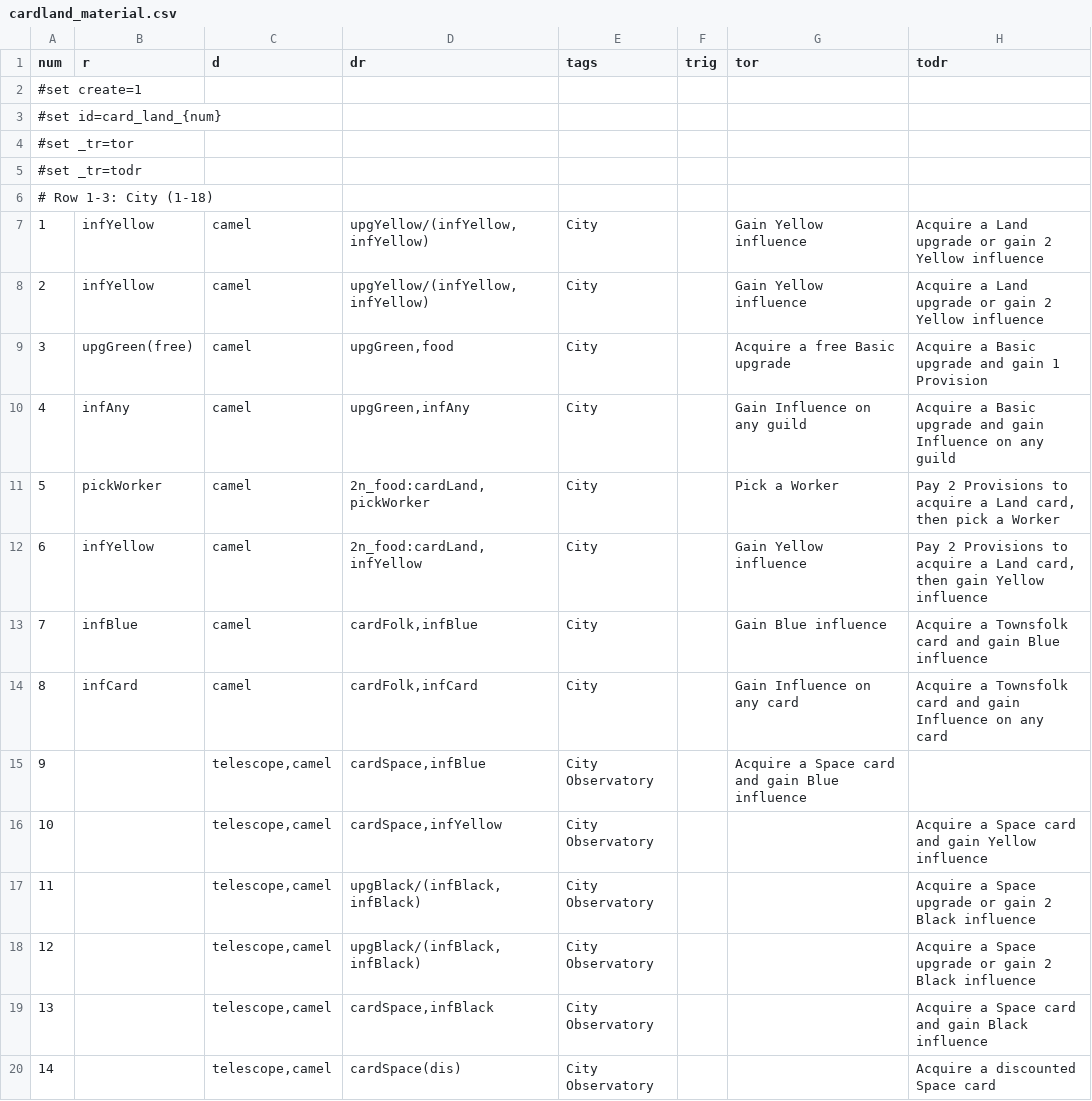
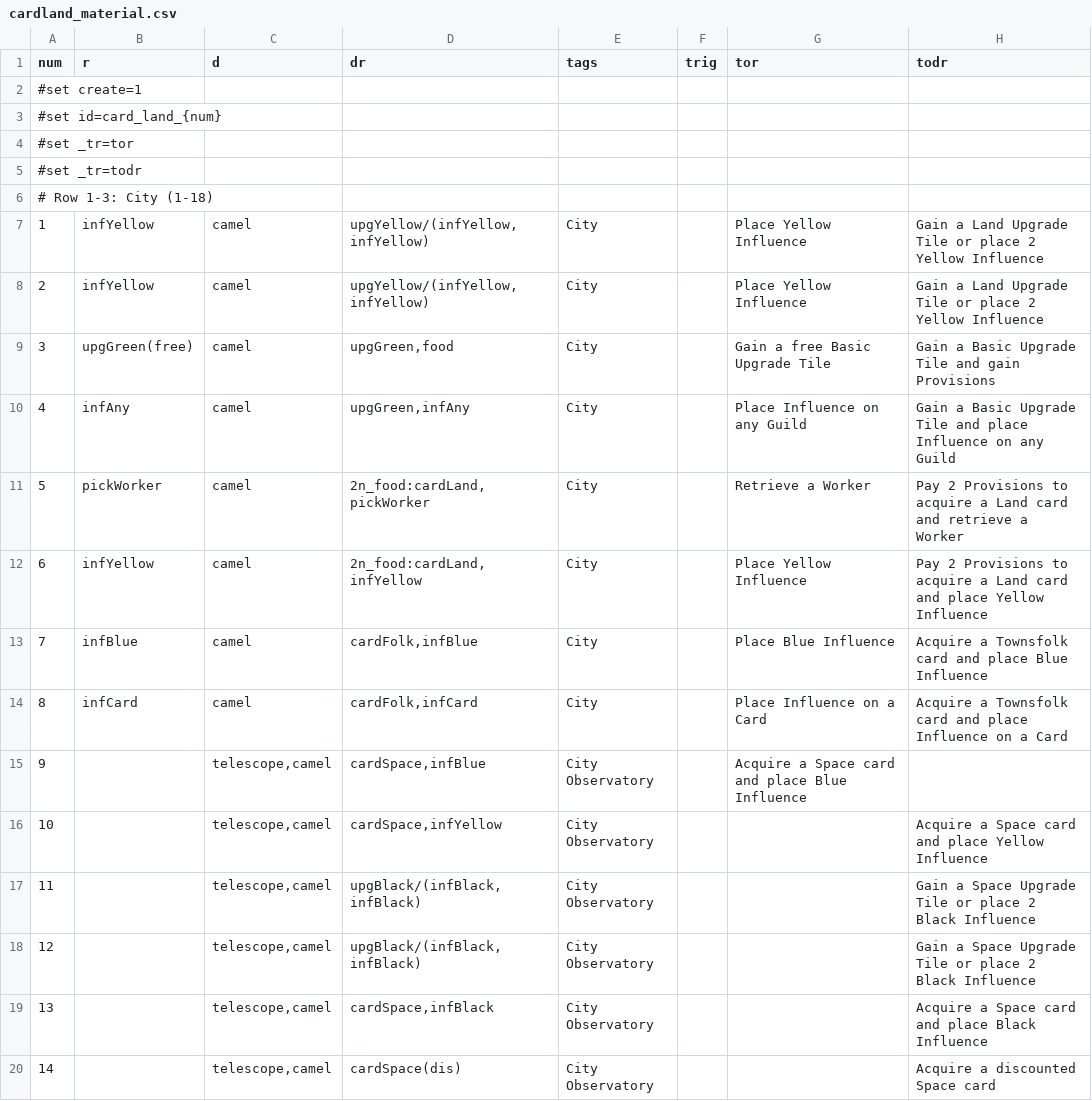
Before and after one commit to elaskavaia/bga-wayfarers, a CSV file: misc/cardland_material.csv, drawn as a sheet; only a part is shown; the diff covers the shown part only.

```diff
--- a/misc/cardland_material.csv
+++ b/misc/cardland_material.csv
@@ -6,15 +6,15 @@ num|r|d|dr|tags|trig|tor|todr
 # Row 1-3: City (1-18)
-1|infYellow|camel|upgYellow/(infYellow,infYellow)|City||Gain Yellow influence|Acquire a Land upgrade or gain 2 Yellow influence
-2|infYellow|camel|upgYellow/(infYellow,infYellow)|City||Gain Yellow influence|Acquire a Land upgrade or gain 2 Yellow influence
-3|upgGreen(free)|camel|upgGreen,food|City||Acquire a free Basic upgrade|Acquire a Basic upgrade and gain 1 Provision
-4|infAny|camel|upgGreen,infAny|City||Gain Influence on any guild|Acquire a Basic upgrade and gain Influence on any guild
-5|pickWorker|camel|2n_food:cardLand,pickWorker|City||Pick a Worker|Pay 2 Provisions to acquire a Land card, then pick a Worker
-6|infYellow|camel|2n_food:cardLand,infYellow|City||Gain Yellow influence|Pay 2 Provisions to acquire a Land card, then gain Yellow influence
-7|infBlue|camel|cardFolk,infBlue|City||Gain Blue influence|Acquire a Townsfolk card and gain Blue influence
-8|infCard|camel|cardFolk,infCard|City||Gain Influence on any card|Acquire a Townsfolk card and gain Influence on any card
-9||telescope,camel|cardSpace,infBlue|City Observatory||Acquire a Space card and gain Blue influence
-10||telescope,camel|cardSpace,infYellow|City Observatory|||Acquire a Space card and gain Yellow influence
-11||telescope,camel|upgBlack/(infBlack,infBlack)|City Observatory|||Acquire a Space upgrade or gain 2 Black influence
-12||telescope,camel|upgBlack/(infBlack,infBlack)|City Observatory|||Acquire a Space upgrade or gain 2 Black influence
-13||telescope,camel|cardSpace,infBlack|City Observatory|||Acquire a Space card and gain Black influence
+1|infYellow|camel|upgYellow/(infYellow,infYellow)|City||Place Yellow Influence|Gain a Land Upgrade Tile or place 2 Yellow Influence
+2|infYellow|camel|upgYellow/(infYellow,infYellow)|City||Place Yellow Influence|Gain a Land Upgrade Tile or place 2 Yellow Influence
+3|upgGreen(free)|camel|upgGreen,food|City||Gain a free Basic Upgrade Tile|Gain a Basic Upgrade Tile and gain Provisions
+4|infAny|camel|upgGreen,infAny|City||Place Influence on any Guild|Gain a Basic Upgrade Tile and place Influence on any Guild
+5|pickWorker|camel|2n_food:cardLand,pickWorker|City||Retrieve a Worker|Pay 2 Provisions to acquire a Land card and retrieve a Worker
+6|infYellow|camel|2n_food:cardLand,infYellow|City||Place Yellow Influence|Pay 2 Provisions to acquire a Land card and place Yellow Influence
+7|infBlue|camel|cardFolk,infBlue|City||Place Blue Influence|Acquire a Townsfolk card and place Blue Influence
+8|infCard|camel|cardFolk,infCard|City||Place Influence on a Card|Acquire a Townsfolk card and place Influence on a Card
+9||telescope,camel|cardSpace,infBlue|City Observatory||Acquire a Space card and place Blue Influence
+10||telescope,camel|cardSpace,infYellow|City Observatory|||Acquire a Space card and place Yellow Influence
+11||telescope,camel|upgBlack/(infBlack,infBlack)|City Observatory|||Gain a Space Upgrade Tile or place 2 Black Influence
+12||telescope,camel|upgBlack/(infBlack,infBlack)|City Observatory|||Gain a Space Upgrade Tile or place 2 Black Influence
+13||telescope,camel|cardSpace,infBlack|City Observatory|||Acquire a Space card and place Black Influence
 14||telescope,camel|cardSpace(dis)|City Observatory|||Acquire a discounted Space card
```
Also changed, not shown: 33 edited cells elsewhere in this file, misc/card_material.csv, misc/cardfolk_material.csv, 13 other files.
